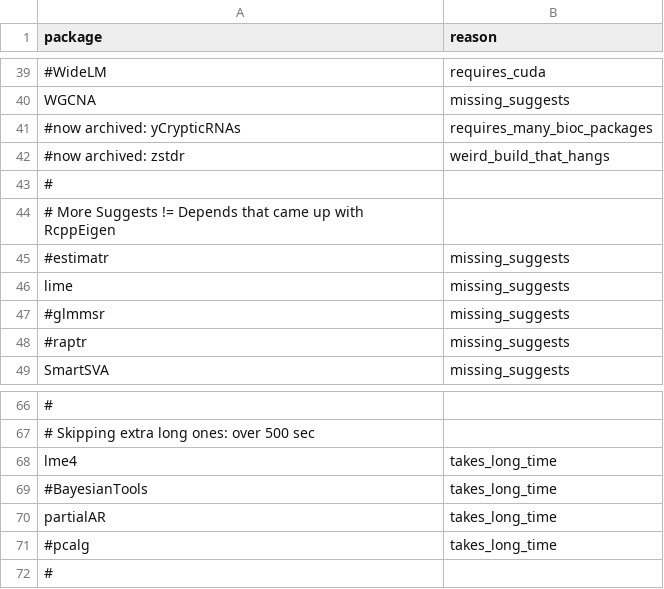
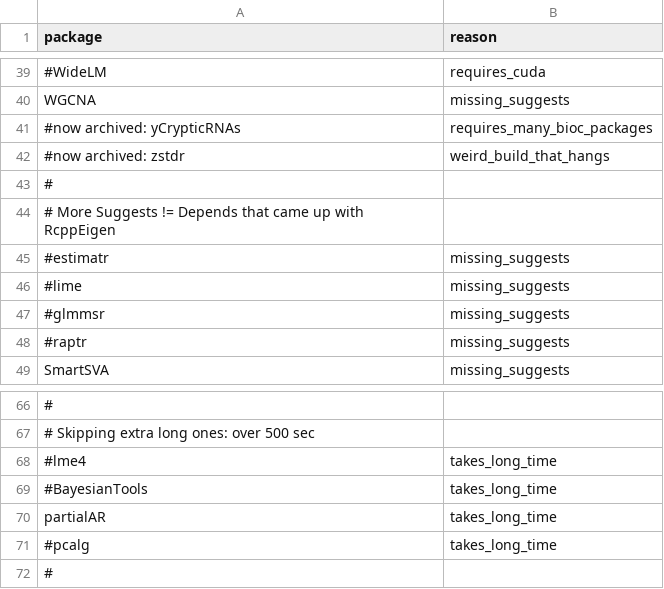
Before and after one commit to RcppCore/rcpp-logs, a CSV file: data/blacklist.csv, drawn as a sheet; only a part is shown, gaps mark what is left out; the diff names each change by its address in the sheet, - before the commit and + after, or states it on an @@ line.

Commit message:
reactivate lime and lme4

```diff
--- a/data/blacklist.csv
+++ b/data/blacklist.csv
-A46 (package): lime
+A46 (package): #lime
-A68 (package): lme4
+A68 (package): #lme4
```
